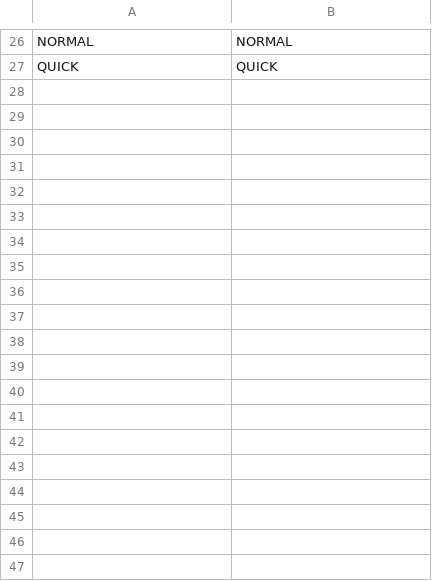
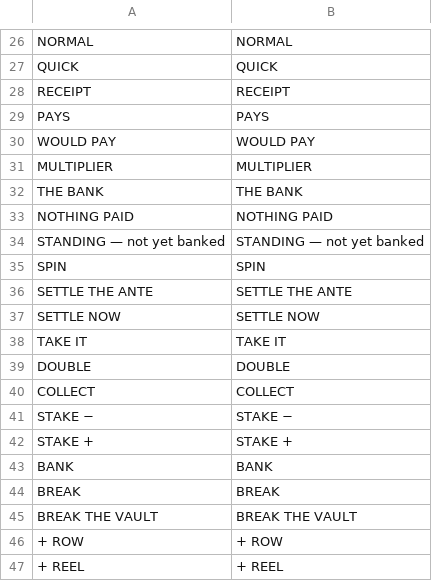
Before and after one commit to 11wallial/mum-birthday-weekend, a CSV file: break-the-bank/resources/locale/strings.csv, drawn as a sheet; only a part is shown, gaps mark what is left out; the diff covers the shown part only; the diff names each change by its address in the sheet, - before the commit and + after, or states it on an @@ line.

```diff
--- a/break-the-bank/resources/locale/strings.csv
+++ b/break-the-bank/resources/locale/strings.csv
+row 28: RECEIPT | RECEIPT
+row 29: PAYS | PAYS
+row 30: WOULD PAY | WOULD PAY
+row 31: MULTIPLIER | MULTIPLIER
+row 32: THE BANK | THE BANK
+row 33: NOTHING PAID | NOTHING PAID
+row 34: STANDING — not yet banked | STANDING — not yet banked
+row 35: SPIN | SPIN
+row 36: SETTLE THE ANTE | SETTLE THE ANTE
+row 37: SETTLE NOW | SETTLE NOW
+row 38: TAKE IT | TAKE IT
+row 39: DOUBLE | DOUBLE
+row 40: COLLECT | COLLECT
+row 41: STAKE − | STAKE −
+row 42: STAKE + | STAKE +
+row 43: BANK | BANK
+row 44: BREAK | BREAK
+row 45: BREAK THE VAULT | BREAK THE VAULT
+row 46: + ROW | + ROW
+row 47: + REEL | + REEL
```
Also changed, not shown: 16 added rows elsewhere in this file, 5 other files.
